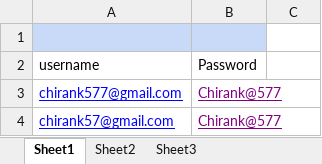
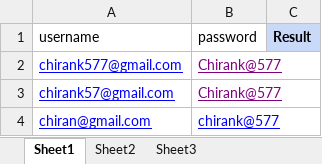
Before and after one commit to chirank577/automation-internship, an Excel workbook: chiru.xlsx, sheet Sheet1, drawn as a sheet; values as stored, in another font and other column widths than the file's, no borders; removed rows and columns are numbered as before the commit, all else as after; the diff names each change by its address in the sheet, - before the commit and + after, or states it on an @@ line.

```diff
--- a/chiru.xlsx (sheet Sheet1)
+++ b/chiru.xlsx (sheet Sheet1)
-row 1: (empty)
-B1: Password
+B1: password
-C1: (empty)
+C1: Result
-C1 fill: none
+C1 fill: #C9DAF8
+row 4: chiran@gmail.com | chirank@577
```
Also changed, not shown: 9 other files.
